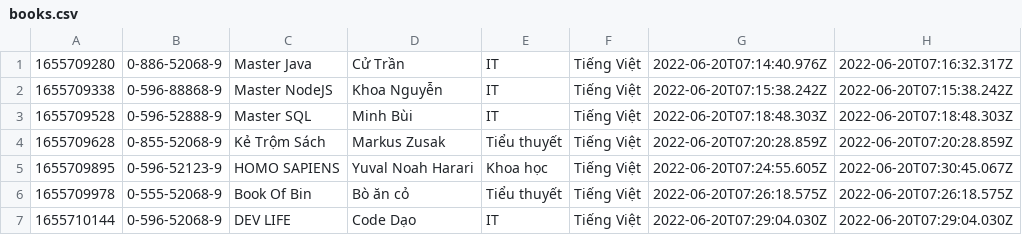
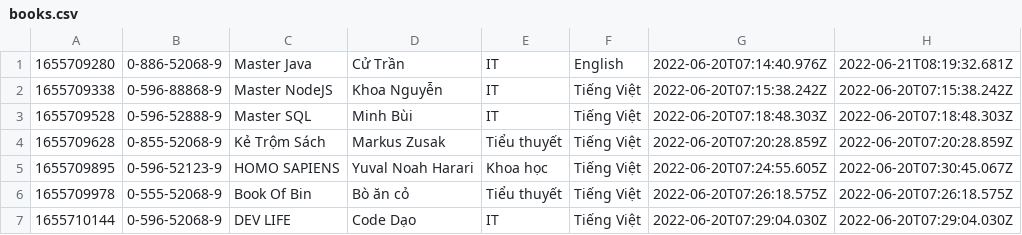
Before and after one commit to codegymhue/librus, a CSV file: data/books.csv, drawn as a sheet.

```diff
--- a/data/books.csv
+++ b/data/books.csv
@@ -1,2 +1,2 @@
-1655709280,0-886-52068-9,Master Java,Cử Trần,IT,Tiếng Việt,2022-06-20T07:14:40.976Z,2022-06-20T07:16:32.317Z
+1655709280,0-886-52068-9,Master Java,Cử Trần,IT,English,2022-06-20T07:14:40.976Z,2022-06-21T08:19:32.681Z
 1655709338,0-596-88868-9,Master NodeJS,Khoa Nguyễn,IT,Tiếng Việt,2022-06-20T07:15:38.242Z,2022-06-20T07:15:38.242Z
```
Also changed, not shown: data/book-items.csv, 10 other files.
